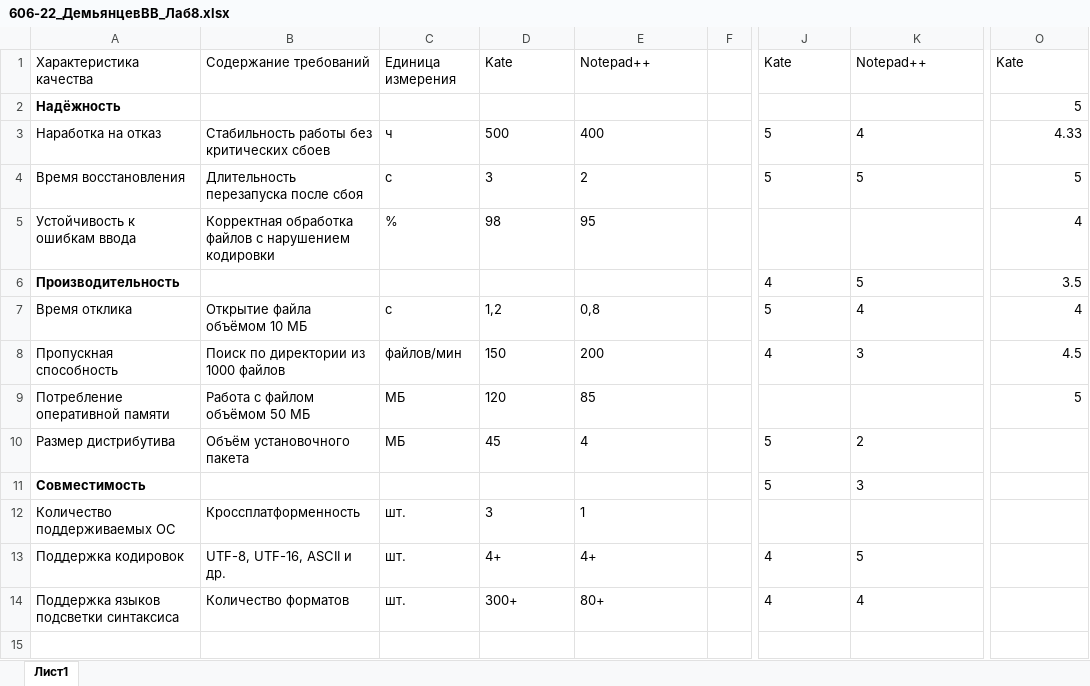
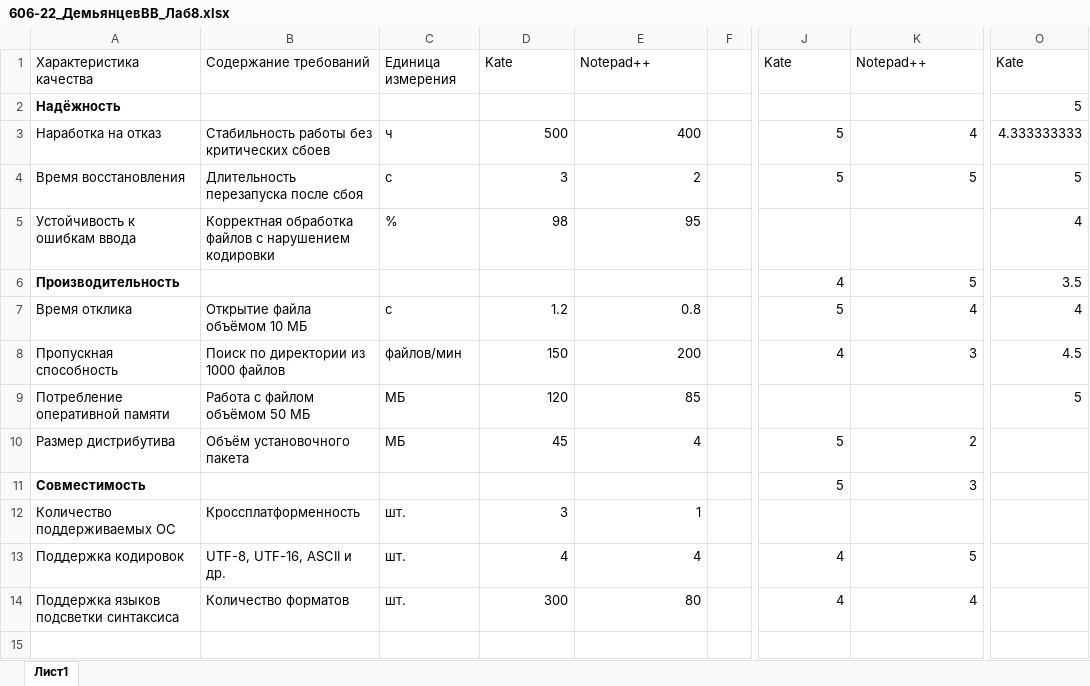
Before and after one commit to Hetsunya/metrology, an Excel workbook: 606-22_ДемьянцевВВ_Лаб8.xlsx, sheet Лист1, drawn as a sheet; only a part is shown, gaps mark what is left out; values as stored, in another font and other column widths than the file's, no borders; charts and pictures not drawn; the diff covers the shown part only; the diff names each change by its address in the sheet, - before the commit and + after, or states it on an @@ line.

```diff
--- a/606-22_ДемьянцевВВ_Лаб8.xlsx (sheet Лист1)
+++ b/606-22_ДемьянцевВВ_Лаб8.xlsx (sheet Лист1)
-D3:E5 alignment: left
+D3:E5 alignment: right
-J3:K4 alignment: left
+J3:K4 alignment: right
-O3: 4.33
+O3: 4.333333333
-J6:K8 alignment: left
+J6:K8 alignment: right
-D7: 1,2
+D7: 1.2
-E7: 0,8
+E7: 0.8
-D8:E10 alignment: left
+D8:E10 alignment: right
-J10:K11 alignment: left
+J10:K11 alignment: right
-D12:E12 alignment: left
+D12:E12 alignment: right
-D13: 4+
+D13: 4
-E13: 4+
+E13: 4
-J13:K14 alignment: left
+J13:K14 alignment: right
-D14: 300+
+D14: 300
-E14: 80+
+E14: 80
```
Also changed, not shown: 14 added rows, 2 removed rows, 12 edited cells and cell formats elsewhere in this sheet, formulas that keep their value, charts or pictures, 2 other files.
